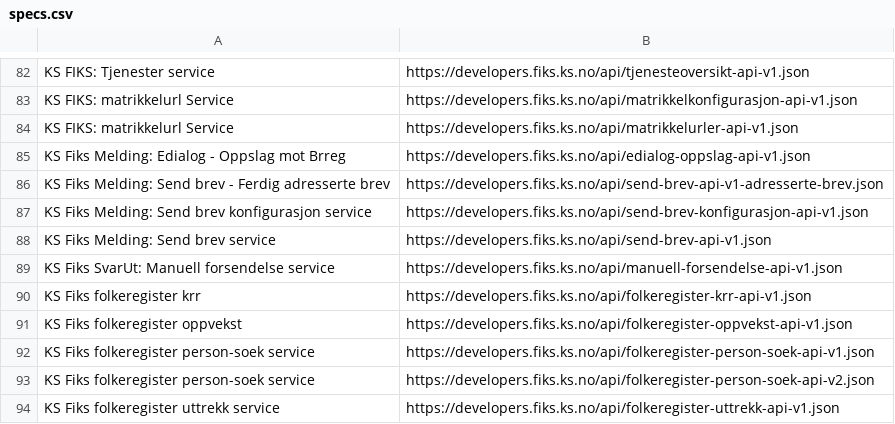
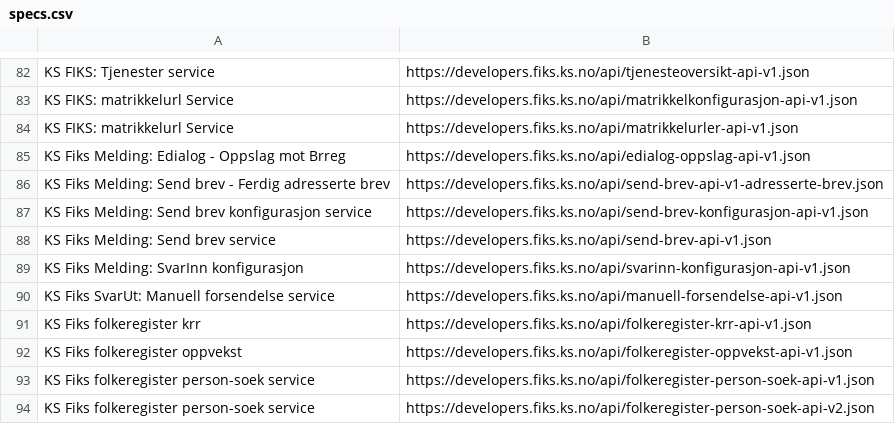
Before and after one commit to ks-no/ks-no.github.io, a CSV file: static/api/specs.csv, drawn as a sheet; only a part is shown, gaps mark what is left out; the shorter side is filled out with more unchanged rows.

Commit message:
Update specs.csv after generation

```diff
--- a/static/api/specs.csv
+++ b/static/api/specs.csv
@@ -88,2 +88,3 @@ KS Fiks Melding: Send brev konfigurasjon service,https://developers.fiks.ks.no/a
 KS Fiks Melding: Send brev service,https://developers.fiks.ks.no/api/send-brev-api-v1.json
+KS Fiks Melding: SvarInn konfigurasjon,https://developers.fiks.ks.no/api/svarinn-konfigurasjon-api-v1.json
 KS Fiks SvarUt: Manuell forsendelse service,https://developers.fiks.ks.no/api/manuell-forsendelse-api-v1.json
```
